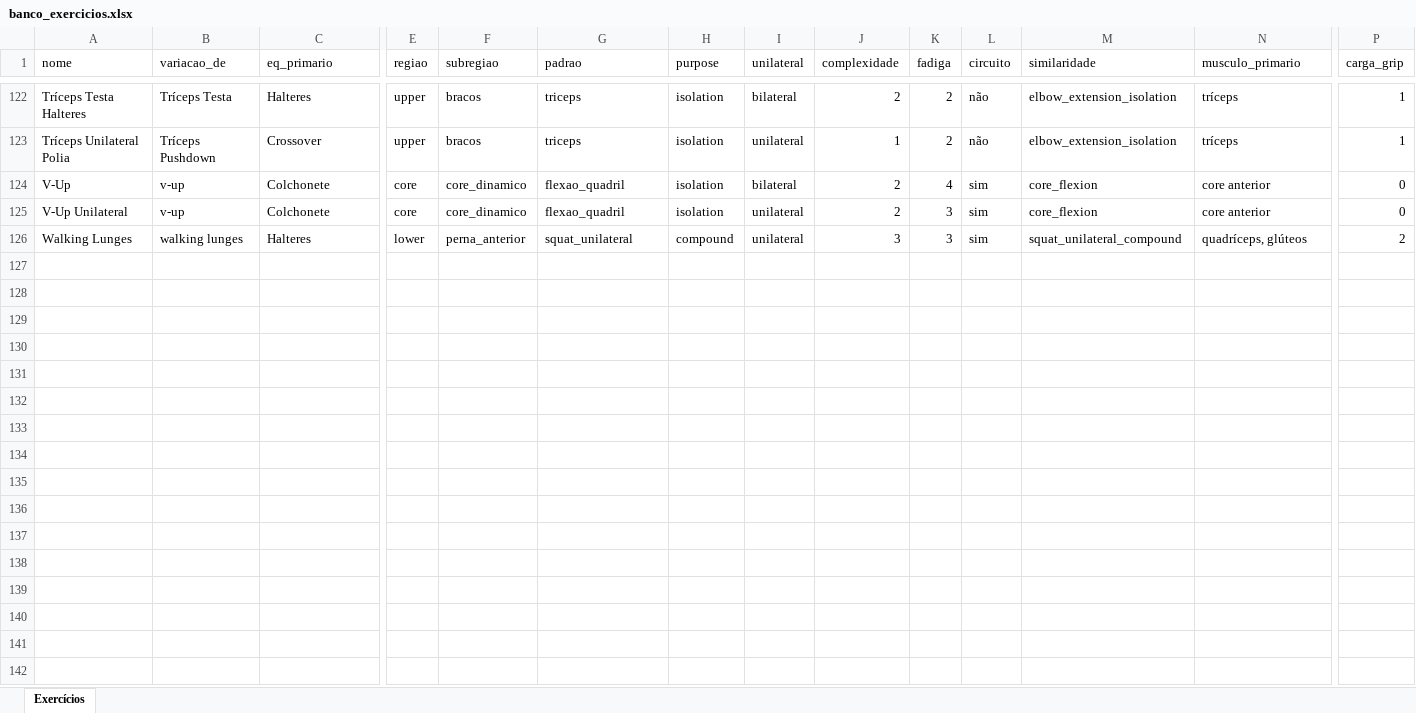
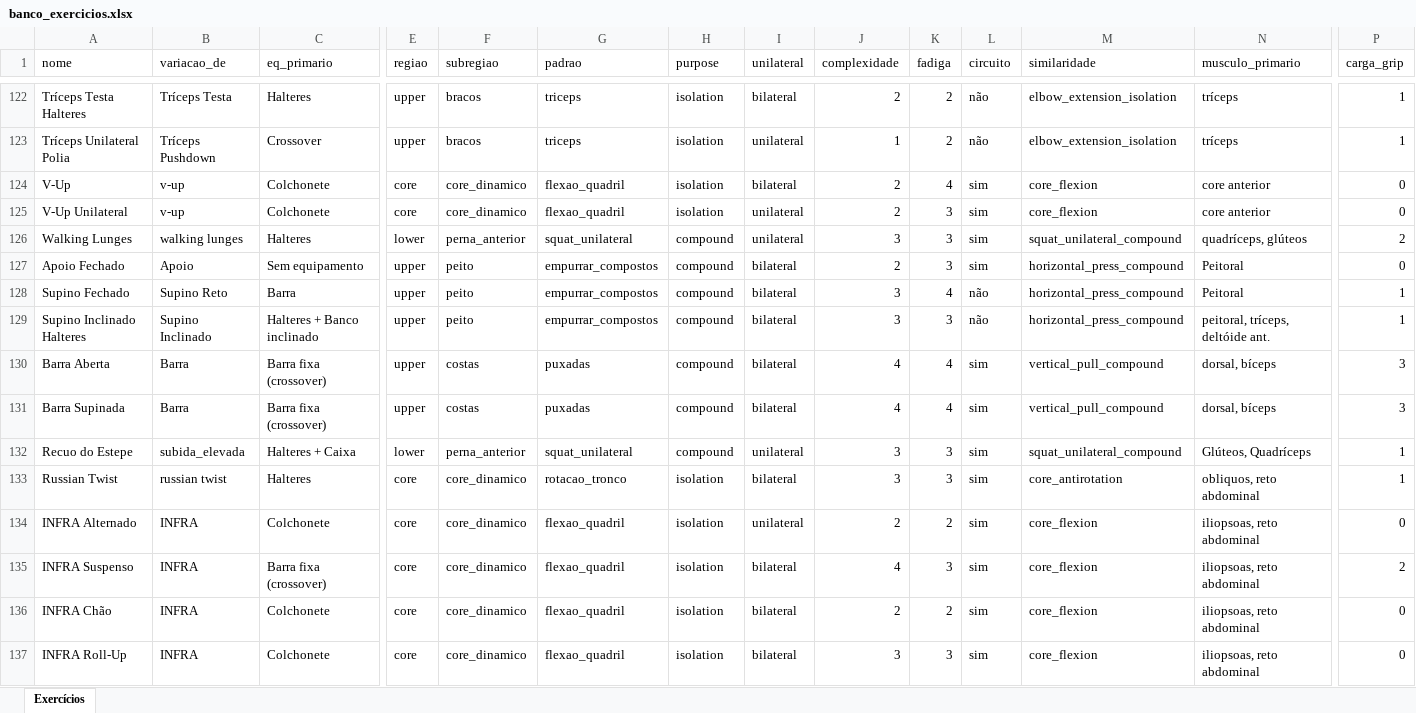
Before and after one commit to berfleck/workout-app2, an Excel workbook: banco_exercicios.xlsx, sheet Exercícios, drawn as a sheet; only a part is shown, gaps mark what is left out; values as stored, in another font and other column widths than the file's, no borders; rows hold the shown columns only; the diff names each change by its address in the sheet, - before the commit and + after, or states it on an @@ line.

```diff
--- a/banco_exercicios.xlsx (sheet Exercícios)
+++ b/banco_exercicios.xlsx (sheet Exercícios)
+row 127: Apoio Fechado | Apoio | Sem equipamento | upper | peito | empurrar_compostos | compound | bilateral | 2 | 3 | sim | horizontal_press_compound | Peitoral | 0
+row 128: Supino Fechado | Supino Reto | Barra | upper | peito | empurrar_compostos | compound | bilateral | 3 | 4 | não | horizontal_press_compound | Peitoral | 1
+row 129: Supino Inclinado Halteres | Supino Inclinado | Halteres + Banco inclinado | upper | peito | empurrar_compostos | compound | bilateral | 3 | 3 | não | horizontal_press_compound | peitoral, tríceps, deltóide ant. | 1
+row 130: Barra Aberta | Barra | Barra fixa (crossover) | upper | costas | puxadas | compound | bilateral | 4 | 4 | sim | vertical_pull_compound | dorsal, bíceps | 3
+row 131: Barra Supinada | Barra | Barra fixa (crossover) | upper | costas | puxadas | compound | bilateral | 4 | 4 | sim | vertical_pull_compound | dorsal, bíceps | 3
+row 132: Recuo do Estepe | subida_elevada | Halteres + Caixa | lower | perna_anterior | squat_unilateral | compound | unilateral | 3 | 3 | sim | squat_unilateral_compound | Glúteos, Quadríceps | 1
+row 133: Russian Twist | russian twist | Halteres | core | core_dinamico | rotacao_tronco | isolation | bilateral | 3 | 3 | sim | core_antirotation | obliquos, reto abdominal | 1
+row 134: INFRA Alternado | INFRA | Colchonete | core | core_dinamico | flexao_quadril | isolation | unilateral | 2 | 2 | sim | core_flexion | iliopsoas, reto abdominal | 0
+row 135: INFRA Suspenso | INFRA | Barra fixa (crossover) | core | core_dinamico | flexao_quadril | isolation | bilateral | 4 | 3 | sim | core_flexion | iliopsoas, reto abdominal | 2
+row 136: INFRA Chão | INFRA | Colchonete | core | core_dinamico | flexao_quadril | isolation | bilateral | 2 | 2 | sim | core_flexion | iliopsoas, reto abdominal | 0
+row 137: INFRA Roll-Up | INFRA | Colchonete | core | core_dinamico | flexao_quadril | isolation | bilateral | 3 | 3 | sim | core_flexion | iliopsoas, reto abdominal | 0
```
Also changed, not shown: 3 other files.
